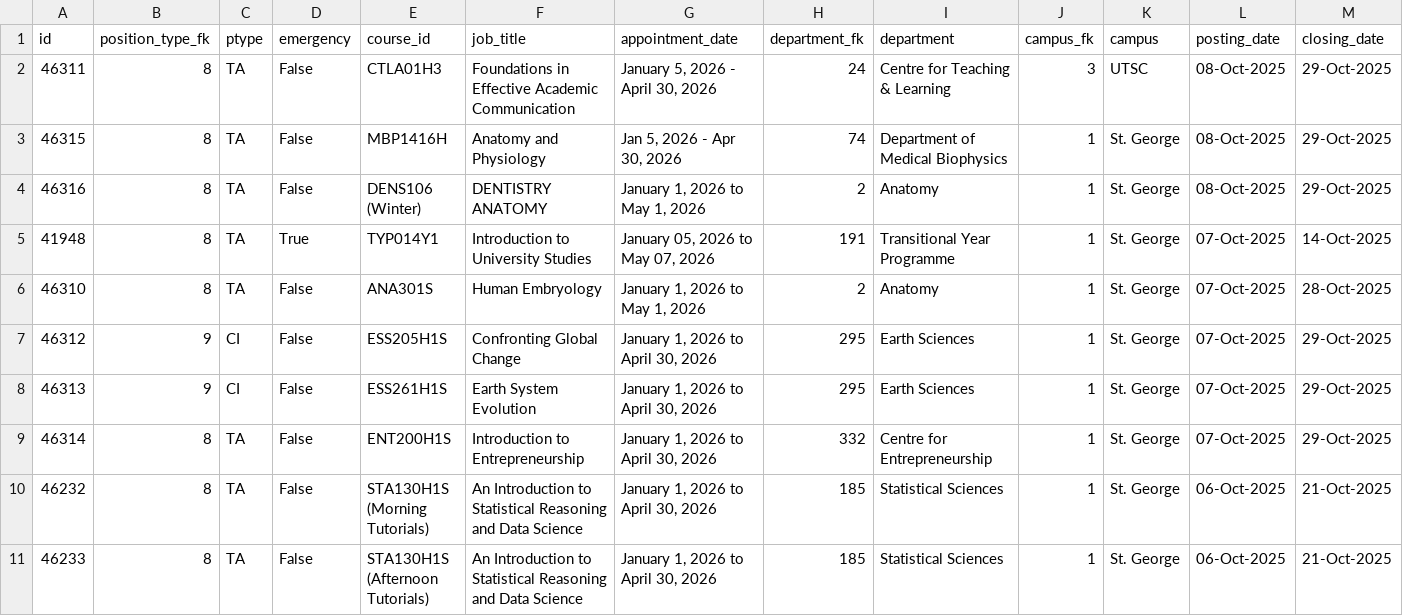
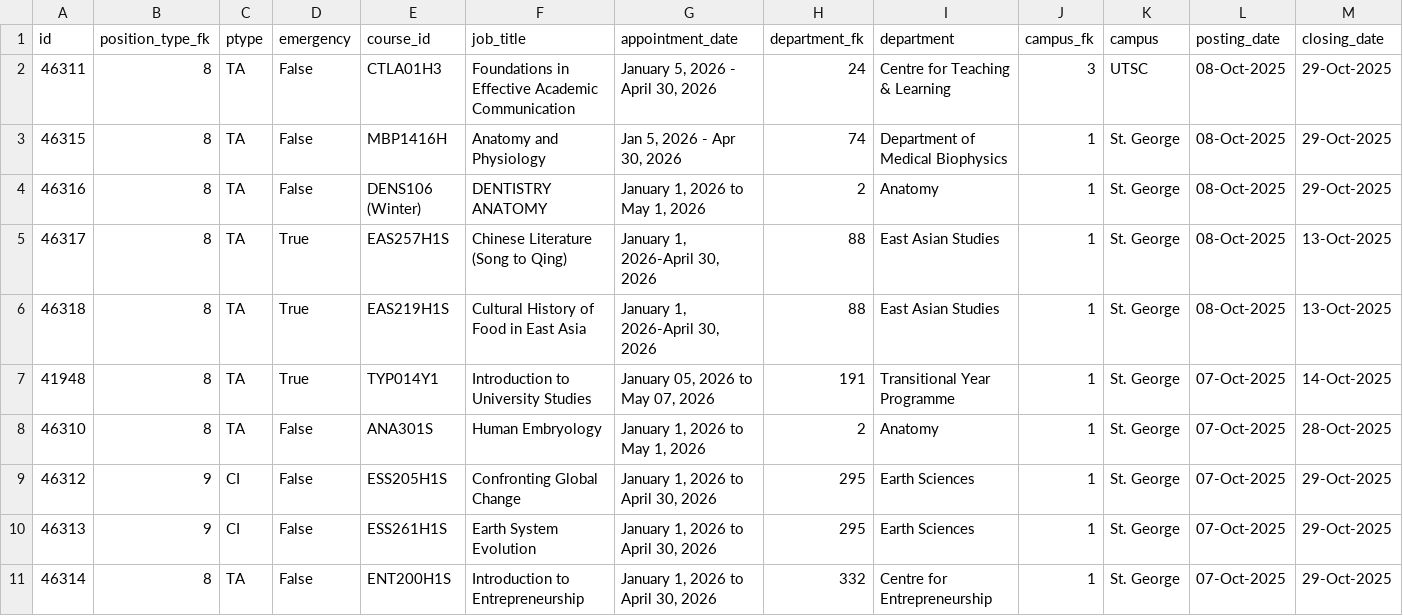
Before and after one commit to Nathan903/unit1.hrandequity.utoronto.ca, a CSV file: result.csv, drawn as a sheet; only a part is shown; the shorter side is filled out with more unchanged rows; rows hold the shown columns only; the diff names each change by its address in the sheet, - before the commit and + after, or states it on an @@ line.

```diff
--- a/result.csv
+++ b/result.csv
+row 5: 46317 | 8 | TA | True | EAS257H1S | Chinese Literature (Song to Qing) | January 1, 2026-April 30, 2026 | 88 | East Asian Studies | 1 | St. George | 08-Oct-2025 | 13-Oct-2025
+row 6: 46318 | 8 | TA | True | EAS219H1S | Cultural History of Food in East Asia | January 1, 2026-April 30, 2026 | 88 | East Asian Studies | 1 | St. George | 08-Oct-2025 | 13-Oct-2025
```
Also changed, not shown: 1 other file.
